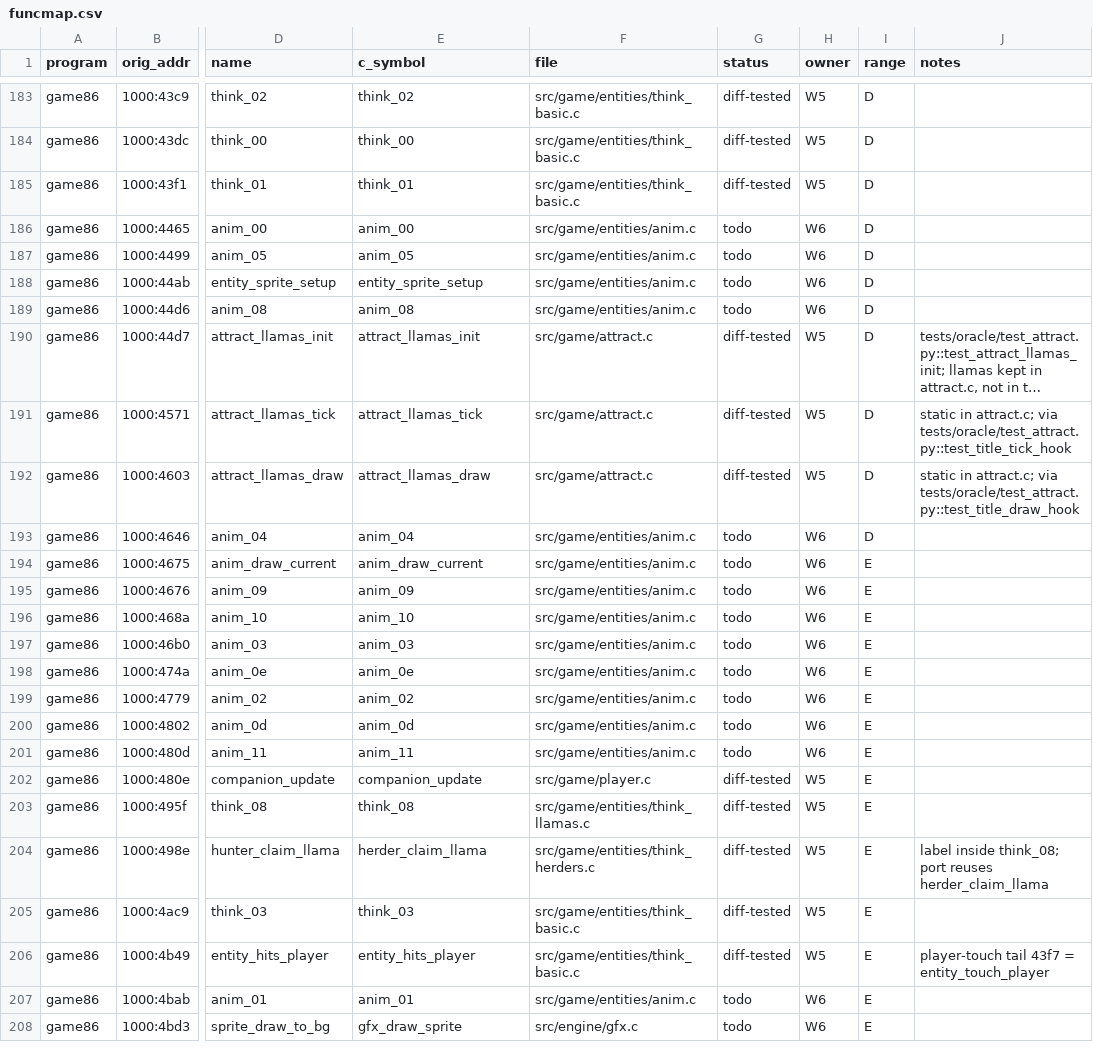
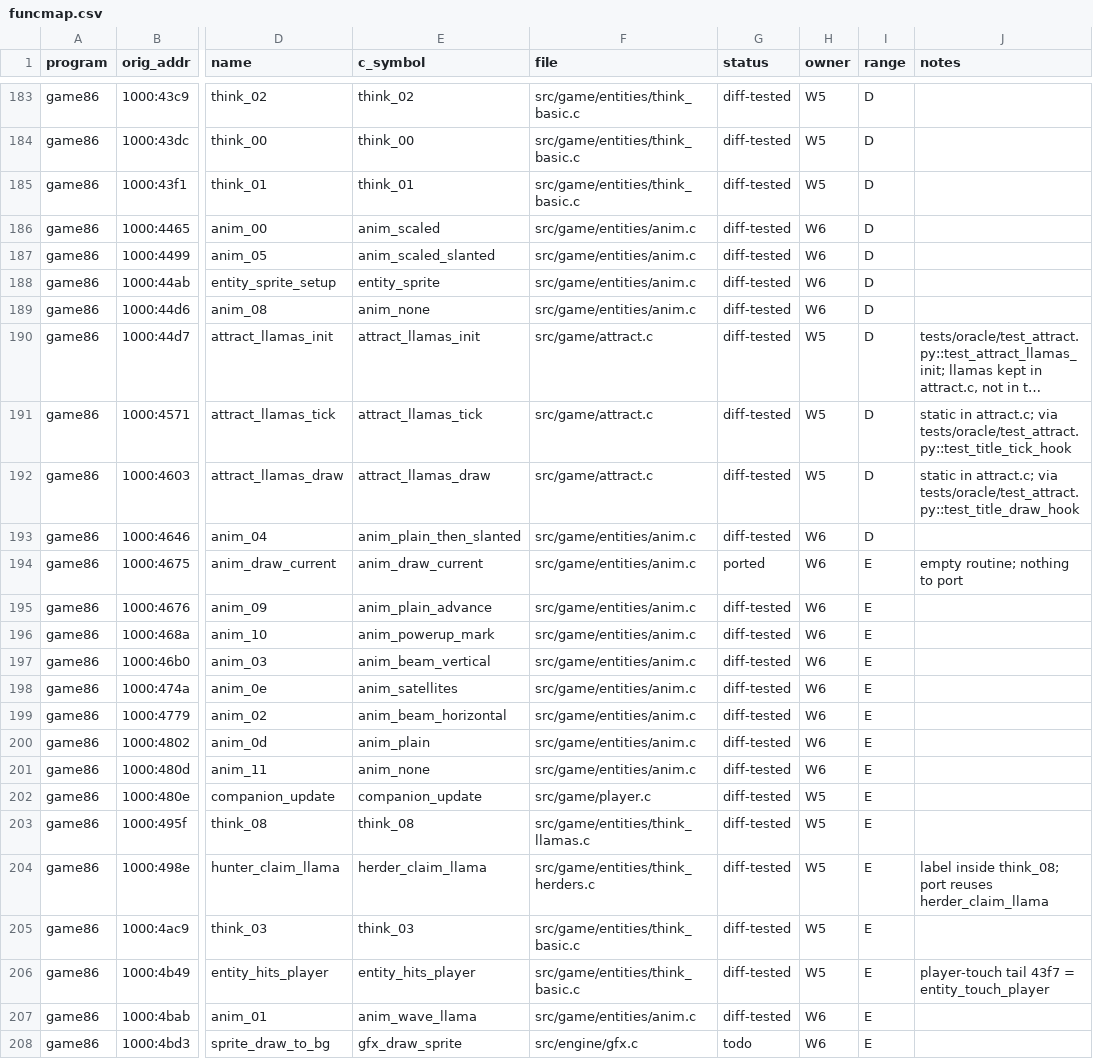
Before and after one commit to JorgeNachtigall/llamatron-2112-decompilation, a CSV file: docs/funcmap.csv, drawn as a sheet; only a part is shown, gaps mark what is left out; long unchanged cells end in …; the diff names each change by its address in the sheet, - before the commit and + after, or states it on an @@ line.

Commit message:
W6: test_anim biases the power-up sign edges for anim 10; funcmap anim rows diff-tested (c symbols from entities/anim.c)

```diff
--- a/docs/funcmap.csv
+++ b/docs/funcmap.csv
-E186 (c_symbol): anim_00
+E186 (c_symbol): anim_scaled
-G186:G189 (status): todo
+G186:G189 (status): diff-tested
-E187 (c_symbol): anim_05
+E187 (c_symbol): anim_scaled_slanted
-E188 (c_symbol): entity_sprite_setup
+E188 (c_symbol): entity_sprite
-E189 (c_symbol): anim_08
+E189 (c_symbol): anim_none
-E193 (c_symbol): anim_04
+E193 (c_symbol): anim_plain_then_slanted
-G193 (status): todo
+G193 (status): diff-tested
-G194 (status): todo
+G194 (status): ported
-J194 (notes): (empty)
+J194 (notes): empty routine; nothing to port
-E195 (c_symbol): anim_09
+E195 (c_symbol): anim_plain_advance
-G195:G201 (status): todo
+G195:G201 (status): diff-tested
-E196 (c_symbol): anim_10
+E196 (c_symbol): anim_powerup_mark
-E197 (c_symbol): anim_03
+E197 (c_symbol): anim_beam_vertical
-E198 (c_symbol): anim_0e
+E198 (c_symbol): anim_satellites
-E199 (c_symbol): anim_02
+E199 (c_symbol): anim_beam_horizontal
-E200 (c_symbol): anim_0d
+E200 (c_symbol): anim_plain
-E201 (c_symbol): anim_11
+E201 (c_symbol): anim_none
-E207 (c_symbol): anim_01
+E207 (c_symbol): anim_wave_llama
-G207 (status): todo
+G207 (status): diff-tested
```
Also changed, not shown: 1 other file.
